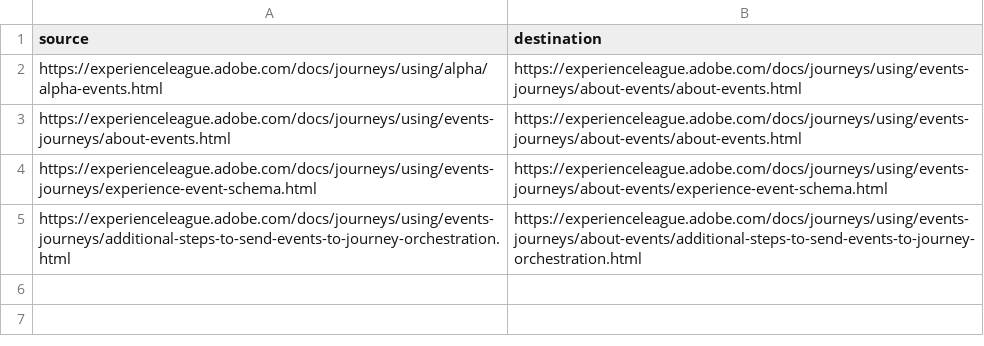
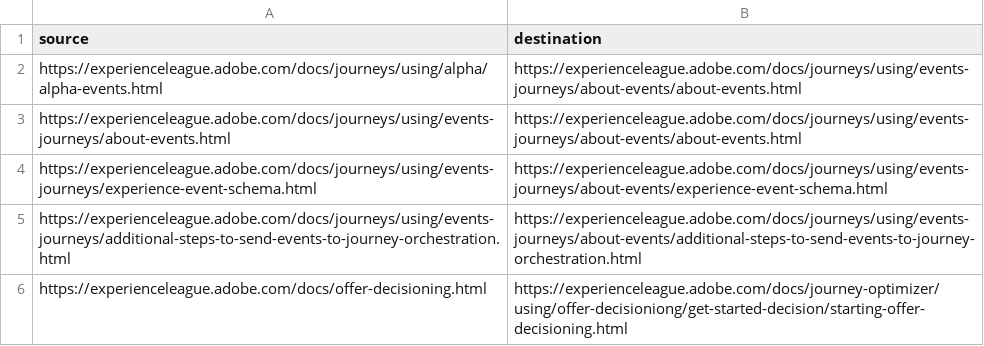
Before and after one commit to AdobeDocs/journeys.it-IT, a CSV file: redirects.csv, drawn as a sheet.

Commit message:
Synced non localizable files from repo .

```diff
--- a/redirects.csv
+++ b/redirects.csv
@@ -5 +5,2 @@ https://experienceleague.adobe.com/docs/journeys/using/events-journeys/experienc
 https://experienceleague.adobe.com/docs/journeys/using/events-journeys/additional-steps-to-send-events-to-journey-orchestration.html,https://experienceleague.adobe.com/docs/journeys/using/events-journeys/about-events/additional-steps-to-send-events-to-journey-orchestration.html
+https://experienceleague.adobe.com/docs/offer-decisioning.html,https://experienceleague.adobe.com/docs/journey-optimizer/using/offer-decisioniong/get-started-decision/starting-offer-decisioning.html
```
